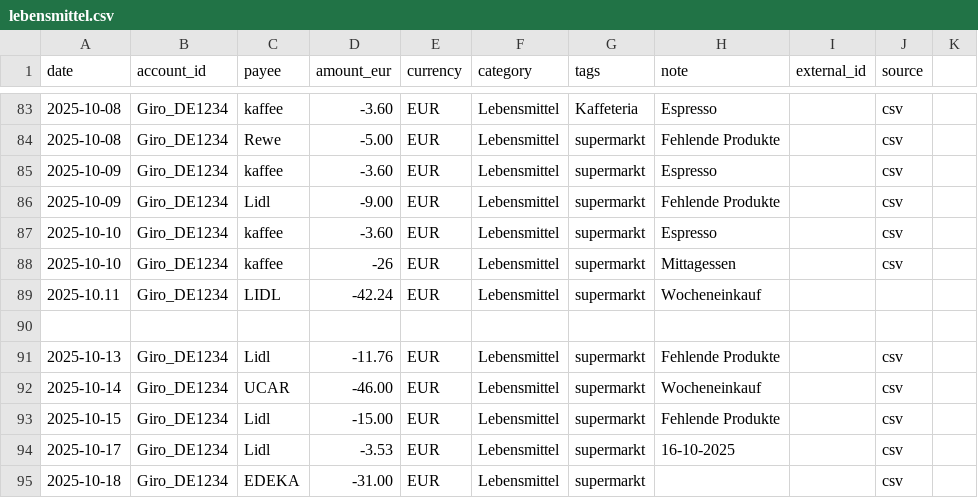
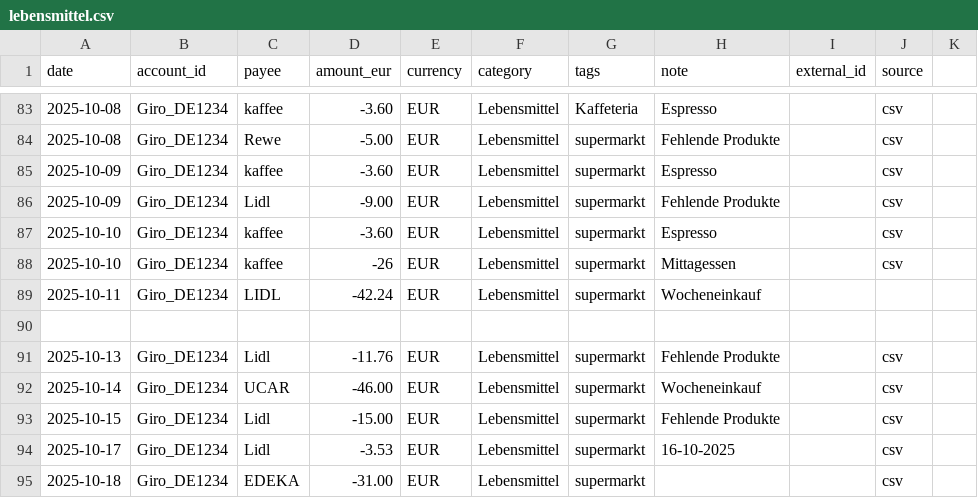
Before and after one commit to abdel0909/finanz-agent, a CSV file: data/inbox/lebensmittel.csv, drawn as a sheet; only a part is shown, gaps mark what is left out.

Commit message:
Update lebensmittel.csv

```diff
--- a/data/inbox/lebensmittel.csv
+++ b/data/inbox/lebensmittel.csv
@@ -88,3 +88,3 @@ date,account_id,payee,amount_eur,currency,category,tags,note,external_id,source
 2025-10-10,Giro_DE1234,kaffee,-26,EUR,Lebensmittel,supermarkt,"Mittagessen",,csv
-2025-10.11,Giro_DE1234,LIDL,-42.24,EUR,Lebensmittel,supermarkt,"Wocheneinkauf",,
+2025-10-11,Giro_DE1234,LIDL,-42.24,EUR,Lebensmittel,supermarkt,"Wocheneinkauf",,
 
```
